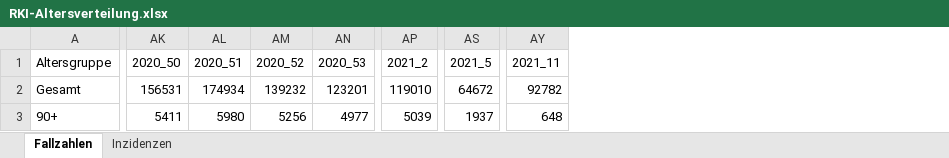
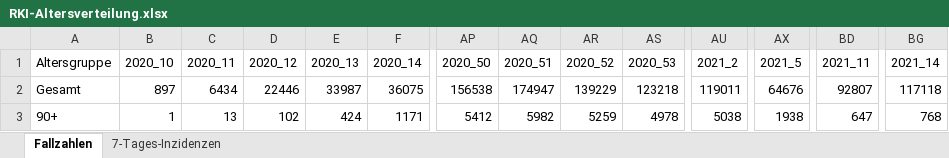
Before and after one commit to ofenloch/rki-data-evaluation, an Excel workbook: rki-data/RKI-Altersverteilung.xlsx, sheet Fallzahlen, drawn as a sheet; only a part is shown, gaps mark what is left out; values as stored, in another font and other column widths than the file's, no borders; addresses are those after the commit; the diff covers the shown part only; the diff names each change by its address in the sheet, - before the commit and + after, or states it on an @@ line.

```diff
--- a/rki-data/RKI-Altersverteilung.xlsx (sheet Fallzahlen)
+++ b/rki-data/RKI-Altersverteilung.xlsx (sheet Fallzahlen)
-sheet tab: Inzidenzen
+sheet tab: 7-Tages-Inzidenzen
+column B (2020_10), rows 2-3: 897 | 1
+column C (2020_11), rows 2-3: 6434 | 13
+column D (2020_12), rows 2-3: 22446 | 102
+column E (2020_13), rows 2-3: 33987 | 424
+column F (2020_14), rows 2-3: 36075 | 1171
+column BG (2021_14), rows 2-3: 117118 | 768
-AP2 (2020_50): 156531
+AP2 (2020_50): 156538
-AQ2 (2020_51): 174934
+AQ2 (2020_51): 174947
-AR2 (2020_52): 139232
+AR2 (2020_52): 139229
-AS2 (2020_53): 123201
+AS2 (2020_53): 123218
-AU2 (2021_2): 119010
+AU2 (2021_2): 119011
-AX2 (2021_5): 64672
+AX2 (2021_5): 64676
-BD2 (2021_11): 92782
+BD2 (2021_11): 92807
-AP3 (2020_50): 5411
+AP3 (2020_50): 5412
-AQ3 (2020_51): 5980
+AQ3 (2020_51): 5982
-AR3 (2020_52): 5256
+AR3 (2020_52): 5259
-AS3 (2020_53): 4977
+AS3 (2020_53): 4978
-AU3 (2021_2): 5039
+AU3 (2021_2): 5038
-AX3 (2021_5): 1937
+AX3 (2021_5): 1938
-BD3 (2021_11): 648
+BD3 (2021_11): 647
```
Also changed, not shown: 337 edited cells elsewhere in this sheet, rki-data/RKI-Fallzahlen_Kum_Tab.xlsx, rki-data/RKI-Klinische-Aspekte.xlsx, 1 other file.
